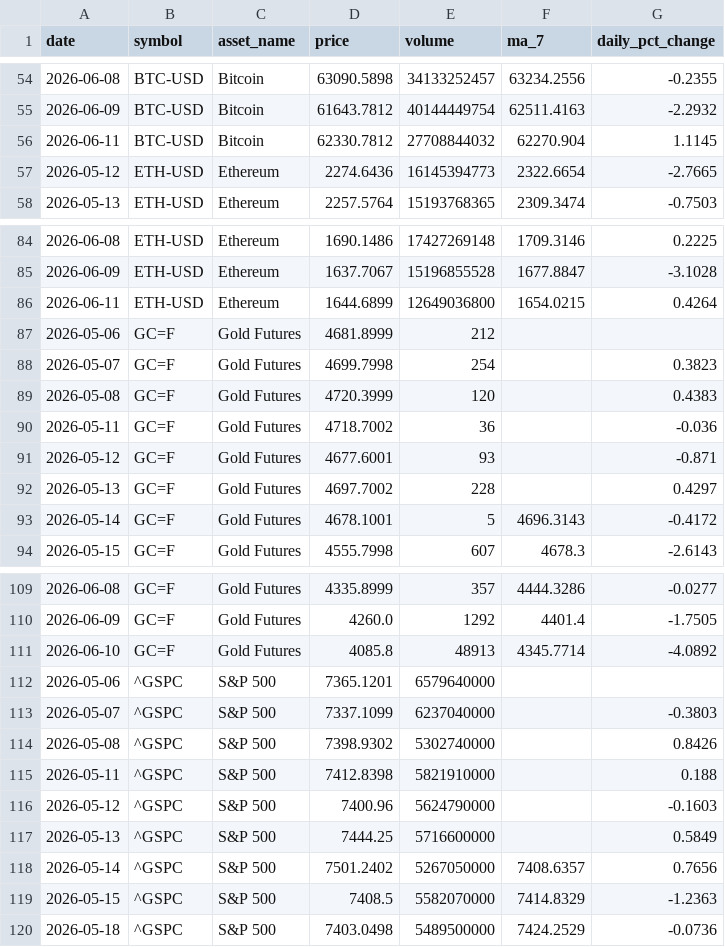
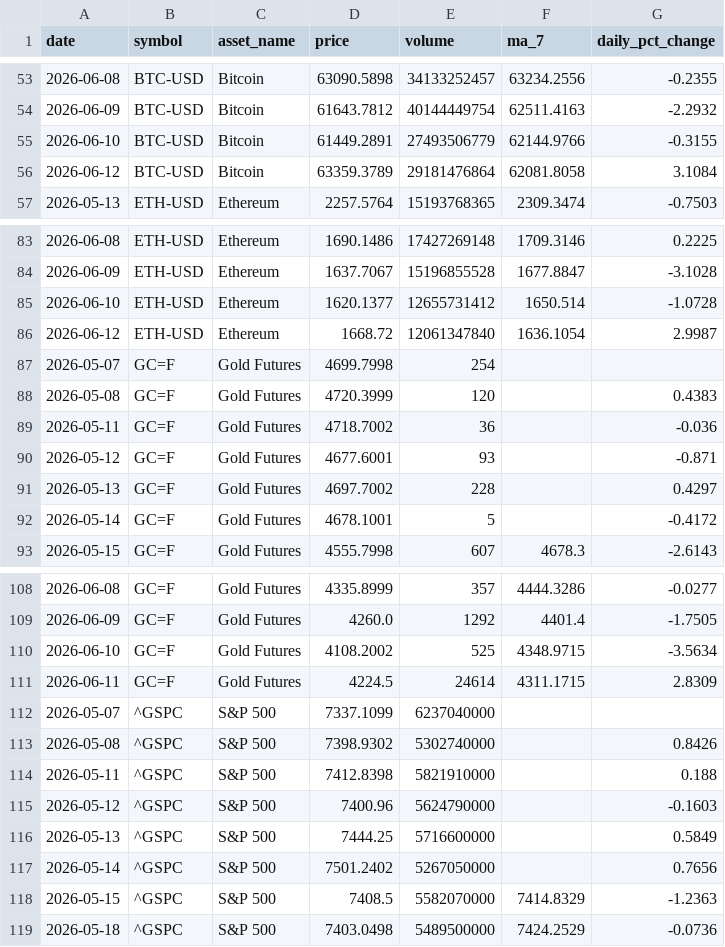
Before and after one commit to Bhupendra308/market-pulse, a CSV file: processed_data.csv, drawn as a sheet; only a part is shown, gaps mark what is left out; the diff covers the shown part only.

```diff
--- a/processed_data.csv
+++ b/processed_data.csv
@@ -55,4 +54,4 @@ date,symbol,asset_name,price,volume,ma_7,daily_pct_change
 2026-06-09,BTC-USD,Bitcoin,61643.7812,40144449754,62511.4163,-2.2932
-2026-06-11,BTC-USD,Bitcoin,62330.7812,27708844032,62270.904,1.1145
-2026-05-12,ETH-USD,Ethereum,2274.6436,16145394773,2322.6654,-2.7665
+2026-06-10,BTC-USD,Bitcoin,61449.2891,27493506779,62144.9766,-0.3155
+2026-06-12,BTC-USD,Bitcoin,63359.3789,29181476864,62081.8058,3.1084
 2026-05-13,ETH-USD,Ethereum,2257.5764,15193768365,2309.3474,-0.7503
@@ -85,5 +84,5 @@ date,symbol,asset_name,price,volume,ma_7,daily_pct_change
 2026-06-09,ETH-USD,Ethereum,1637.7067,15196855528,1677.8847,-3.1028
-2026-06-11,ETH-USD,Ethereum,1644.6899,12649036800,1654.0215,0.4264
-2026-05-06,GC=F,Gold Futures,4681.8999,212,,
-2026-05-07,GC=F,Gold Futures,4699.7998,254,,0.3823
+2026-06-10,ETH-USD,Ethereum,1620.1377,12655731412,1650.514,-1.0728
+2026-06-12,ETH-USD,Ethereum,1668.72,12061347840,1636.1054,2.9987
+2026-05-07,GC=F,Gold Futures,4699.7998,254,,
 2026-05-08,GC=F,Gold Futures,4720.3999,120,,0.4383
@@ -92,3 +91,3 @@ date,symbol,asset_name,price,volume,ma_7,daily_pct_change
 2026-05-13,GC=F,Gold Futures,4697.7002,228,,0.4297
-2026-05-14,GC=F,Gold Futures,4678.1001,5,4696.3143,-0.4172
+2026-05-14,GC=F,Gold Futures,4678.1001,5,,-0.4172
 2026-05-15,GC=F,Gold Futures,4555.7998,607,4678.3,-2.6143
@@ -110,5 +109,5 @@ date,symbol,asset_name,price,volume,ma_7,daily_pct_change
 2026-06-09,GC=F,Gold Futures,4260.0,1292,4401.4,-1.7505
-2026-06-10,GC=F,Gold Futures,4085.8,48913,4345.7714,-4.0892
-2026-05-06,^GSPC,S&P 500,7365.1201,6579640000,,
-2026-05-07,^GSPC,S&P 500,7337.1099,6237040000,,-0.3803
+2026-06-10,GC=F,Gold Futures,4108.2002,525,4348.9715,-3.5634
+2026-06-11,GC=F,Gold Futures,4224.5,24614,4311.1715,2.8309
+2026-05-07,^GSPC,S&P 500,7337.1099,6237040000,,
 2026-05-08,^GSPC,S&P 500,7398.9302,5302740000,,0.8426
@@ -117,3 +116,3 @@ date,symbol,asset_name,price,volume,ma_7,daily_pct_change
 2026-05-13,^GSPC,S&P 500,7444.25,5716600000,,0.5849
-2026-05-14,^GSPC,S&P 500,7501.2402,5267050000,7408.6357,0.7656
+2026-05-14,^GSPC,S&P 500,7501.2402,5267050000,,0.7656
 2026-05-15,^GSPC,S&P 500,7408.5,5582070000,7414.8329,-1.2363
```
Also changed, not shown: 2 added rows, 2 removed rows and 5 edited cells elsewhere in this file.
